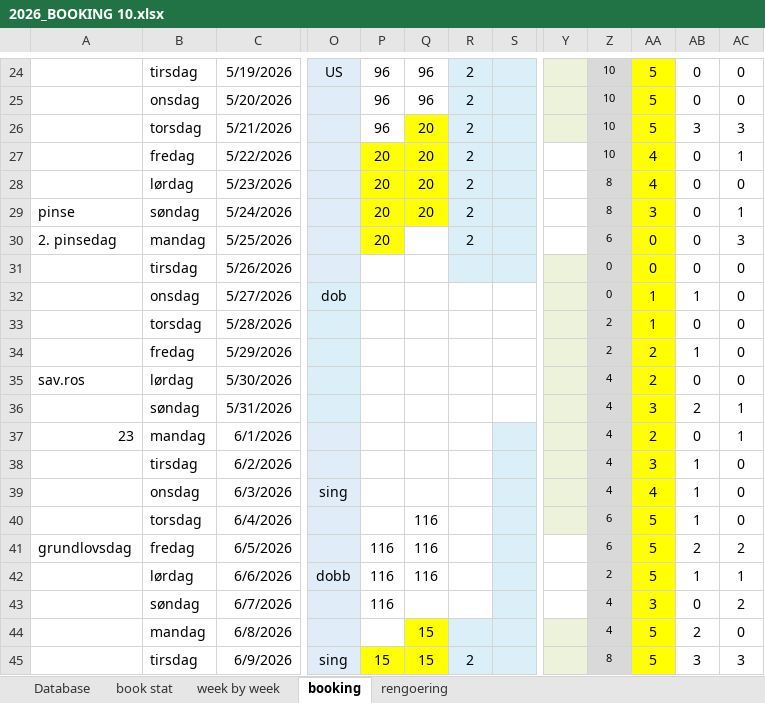
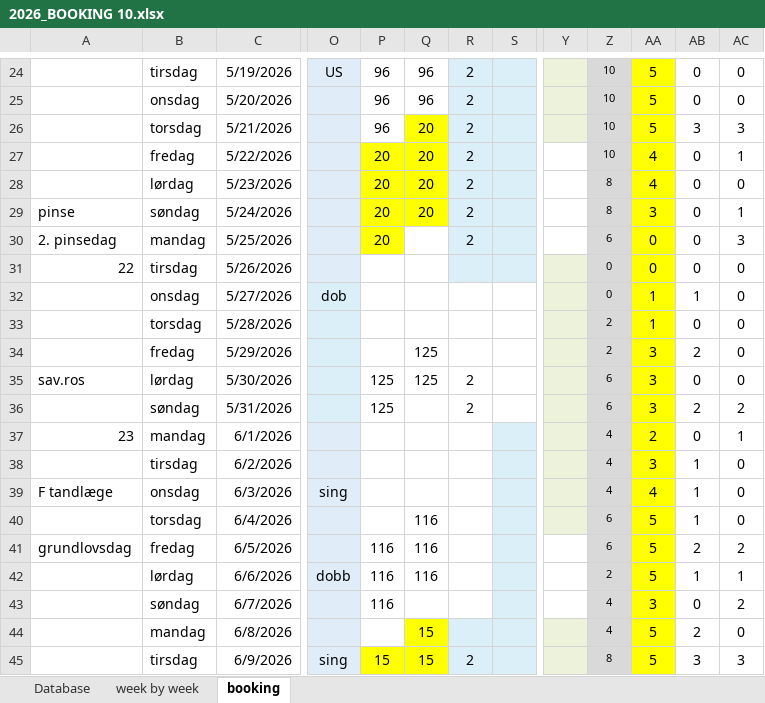
Before and after one commit to Hammerknuden/HK-portal-20, an Excel workbook: data/2026_BOOKING 10.xlsx, sheet booking, drawn as a sheet; only a part is shown, gaps mark what is left out; values as stored, in another font and other column widths than the file's, no borders; the diff covers the shown part only; the diff names each change by its address in the sheet, - before the commit and + after, or states it on an @@ line.

```diff
--- a/data/2026_BOOKING 10.xlsx (sheet booking)
+++ b/data/2026_BOOKING 10.xlsx (sheet booking)
@@ sheet tab hidden: book stat @@
@@ sheet tab hidden: rengoering @@
-A31: (empty)
+A31: 22
-Q34:Q35: (empty)
+Q34:Q35: 125
-AA34:AA35: 2
+AA34:AA35: 3
-AB34: 1
+AB34: 2
-P35:P36: (empty)
+P35:P36: 125
-R35:R36: (empty)
+R35:R36: 2
-Z35:Z36: 4
+Z35:Z36: 6
-AC36: 1
+AC36: 2
-A39: (empty)
+A39: F tandlæge
```
Also changed, not shown: 51 edited cells elsewhere in this sheet, sheet Database, sheet week by week, charts or pictures.
